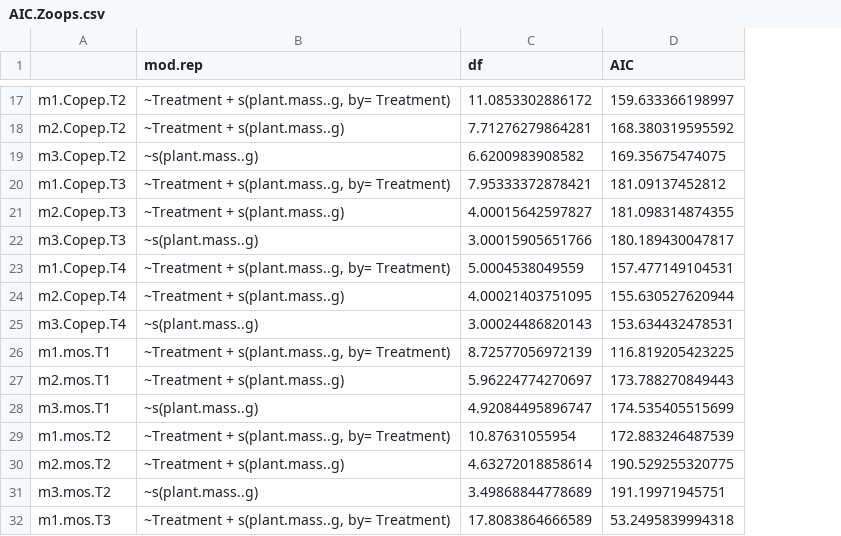
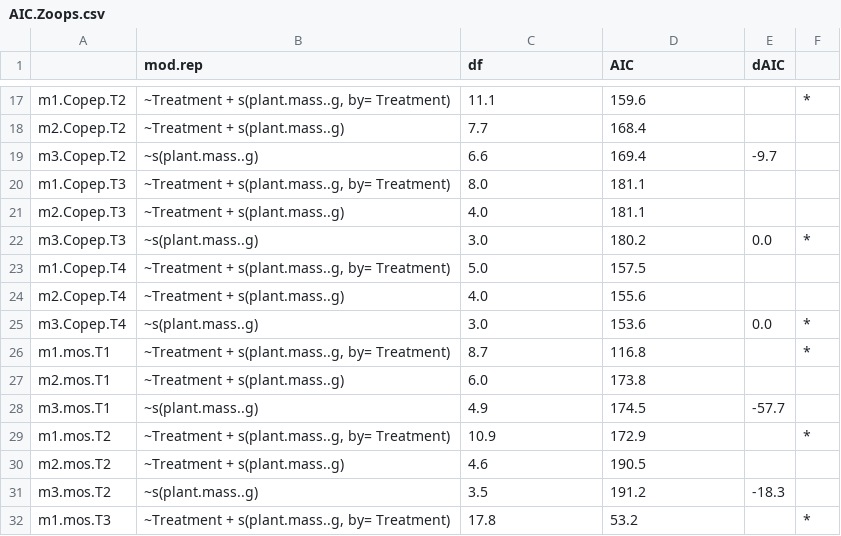
Before and after one commit to cbwall/Pyro-microbes, a CSV file: output/AIC models/AIC.Zoops.csv, drawn as a sheet; only a part is shown, gaps mark what is left out; the diff covers the shown part only; the diff names each change by its address in the sheet, - before the commit and + after, or states it on an @@ line.

```diff
--- a/output/AIC models/AIC.Zoops.csv
+++ b/output/AIC models/AIC.Zoops.csv
+column E (dAIC), rows 19-31: -9.7 |  |  | 0.0 |  |  | 0.0 |  |  | -57.7 |  |  | -18.3
+column F, rows 17-32: * |  |  |  |  | * |  |  | * | * |  |  | * |  |  | *
-C17 (df): 11.0853302886172
+C17 (df): 11.1
-D17 (AIC): 159.633366198997
+D17 (AIC): 159.6
-C18 (df): 7.71276279864281
+C18 (df): 7.7
-D18 (AIC): 168.380319595592
+D18 (AIC): 168.4
-C19 (df): 6.6200983908582
+C19 (df): 6.6
-D19 (AIC): 169.35675474075
+D19 (AIC): 169.4
-C20 (df): 7.95333372878421
+C20 (df): 8.0
-D20 (AIC): 181.09137452812
+D20 (AIC): 181.1
-C21 (df): 4.00015642597827
+C21 (df): 4.0
-D21 (AIC): 181.098314874355
+D21 (AIC): 181.1
-C22 (df): 3.00015905651766
+C22 (df): 3.0
-D22 (AIC): 180.189430047817
+D22 (AIC): 180.2
-C23 (df): 5.0004538049559
+C23 (df): 5.0
-D23 (AIC): 157.477149104531
+D23 (AIC): 157.5
-C24 (df): 4.00021403751095
+C24 (df): 4.0
-D24 (AIC): 155.630527620944
+D24 (AIC): 155.6
-C25 (df): 3.00024486820143
+C25 (df): 3.0
-D25 (AIC): 153.634432478531
+D25 (AIC): 153.6
-C26 (df): 8.72577056972139
+C26 (df): 8.7
-D26 (AIC): 116.819205423225
+D26 (AIC): 116.8
-C27 (df): 5.96224774270697
+C27 (df): 6.0
-D27 (AIC): 173.788270849443
+D27 (AIC): 173.8
-C28 (df): 4.92084495896747
+C28 (df): 4.9
-D28 (AIC): 174.535405515699
+D28 (AIC): 174.5
-C29 (df): 10.87631055954
+C29 (df): 10.9
-D29 (AIC): 172.883246487539
+D29 (AIC): 172.9
-C30 (df): 4.63272018858614
+C30 (df): 4.6
-D30 (AIC): 190.529255320775
+D30 (AIC): 190.5
-C31 (df): 3.49868844778689
+C31 (df): 3.5
-D31 (AIC): 191.19971945751
+D31 (AIC): 191.2
-C32 (df): 17.8083864666589
+C32 (df): 17.8
-D32 (AIC): 53.2495839994318
+D32 (AIC): 53.2
```
Also changed, not shown: 40 edited cells elsewhere in this file, output/AIC models/AIC.CH4.d13C.mod.csv, output/AIC models/AIC.CO2.d13C.mod.csv, 10 other files.
